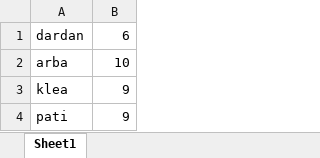
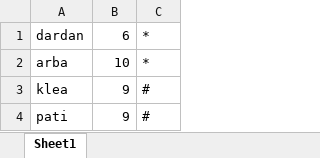
Before and after one commit to IlpolpoPaul27/gittest, an Excel workbook: Book1.xlsx, sheet Sheet1, drawn as a sheet; values as stored, in another font and other column widths than the file's, no borders; the diff names each change by its address in the sheet, - before the commit and + after, or states it on an @@ line.

Commit message:
ndryshimi ne excel file

```diff
--- a/Book1.xlsx (sheet Sheet1)
+++ b/Book1.xlsx (sheet Sheet1)
+column C, rows 1-4: * | * | # | #
```
